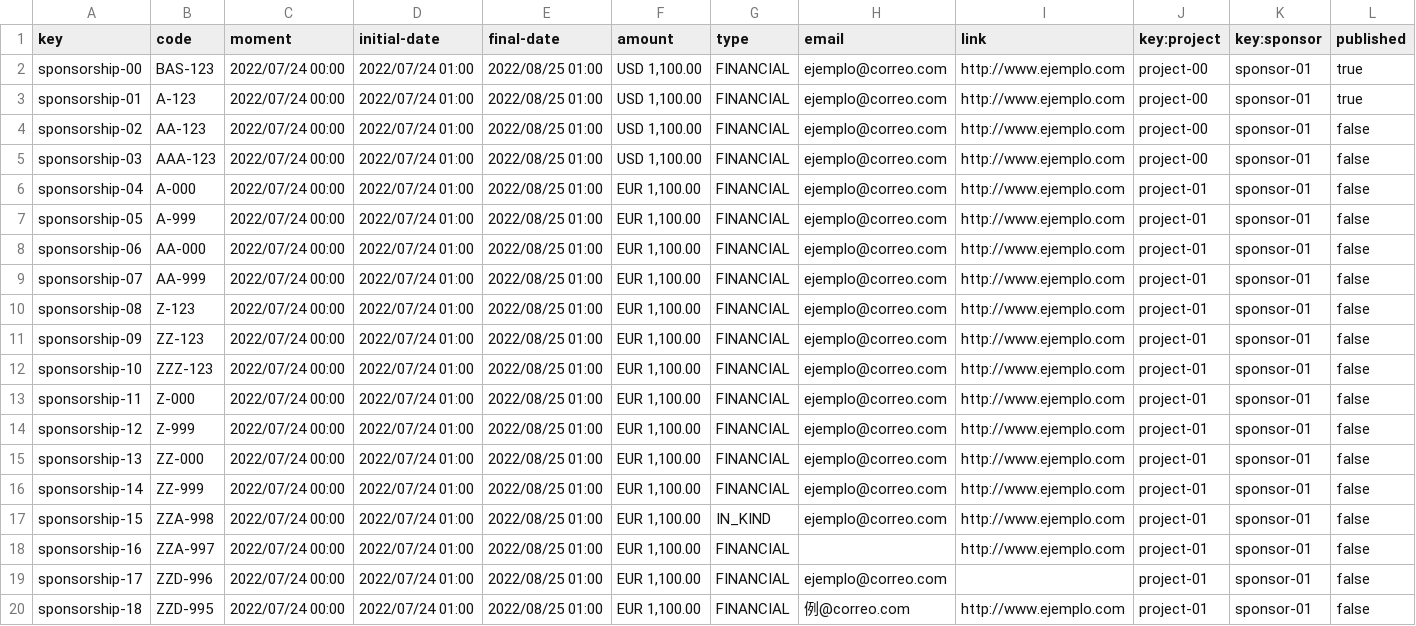
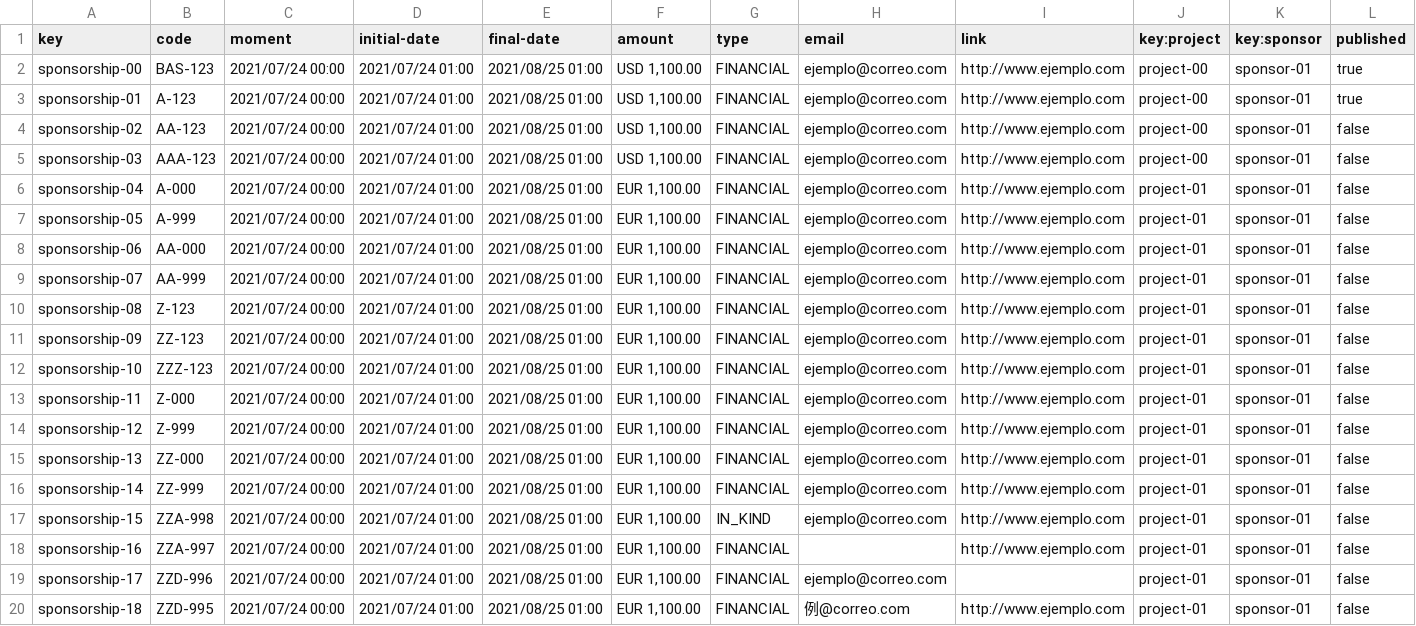
Before and after one commit to DP2-2023-2024-C1-001/Acme-SF-D04, a CSV file: src/main/webapp/WEB-INF/resources/sample-data/sponsorship.csv, drawn as a sheet; the diff names each change by its address in the sheet, - before the commit and + after, or states it on an @@ line.

```diff
--- a/src/main/webapp/WEB-INF/resources/sample-data/sponsorship.csv
+++ b/src/main/webapp/WEB-INF/resources/sample-data/sponsorship.csv
-C2:C20 (moment): 2022/07/24 00:00
+C2:C20 (moment): 2021/07/24 00:00
-D2:D20 (initial-date): 2022/07/24 01:00
+D2:D20 (initial-date): 2021/07/24 01:00
-E2:E20 (final-date): 2022/08/25 01:00
+E2:E20 (final-date): 2021/08/25 01:00
```
Also changed, not shown: src/main/webapp/WEB-INF/resources/sample-data/invoice.csv.
